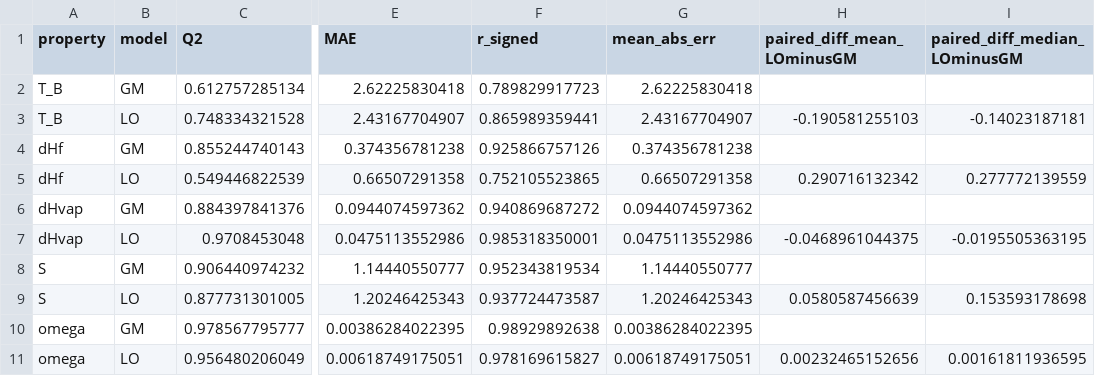
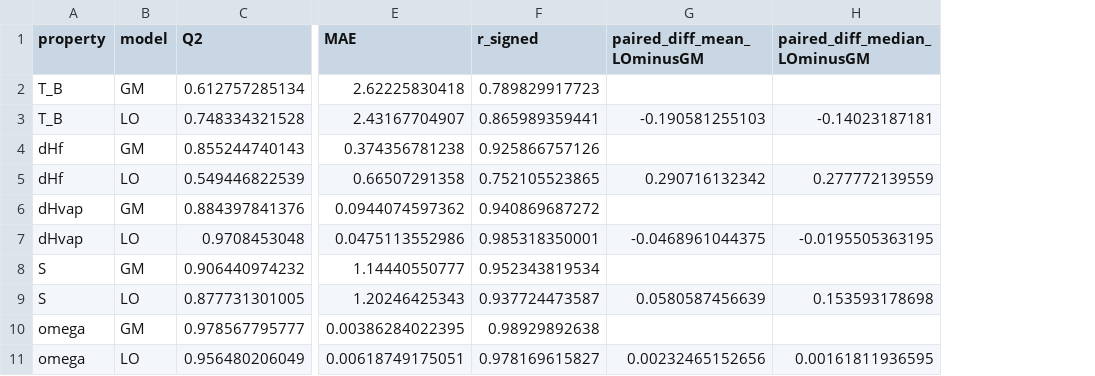
Before and after one commit to Singati2/LOYOLA-PAPER, a CSV file: ablation_summary.csv, drawn as a sheet; only a part is shown, gaps mark what is left out; the diff names each change by its address in the sheet, - before the commit and + after, or states it on an @@ line.

```diff
--- a/ablation_summary.csv
+++ b/ablation_summary.csv
-column G (mean_abs_err), rows 2-11: 2.62225830418 | 2.43167704907 | 0.374356781238 | 0.66507291358 | 0.0944074597362 | 0.0475113552986 | 1.14440550777 | 1.20246425343 | 0.00386284022395 | 0.00618749175051
```
Also changed, not shown: ablation_perfold.csv, octane_property_provenance_v35.csv, 42 other files.
